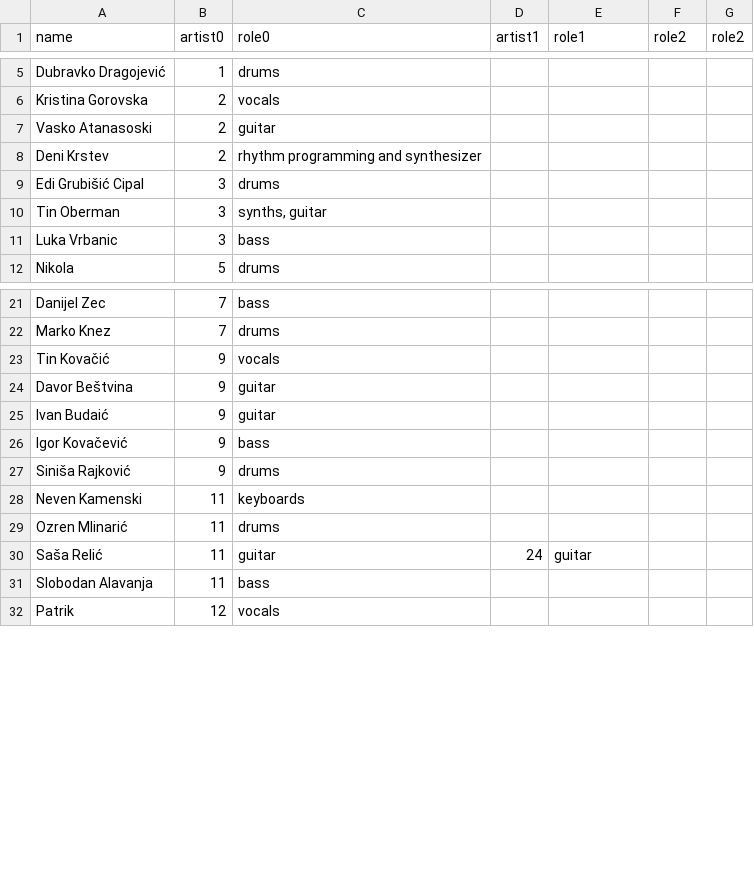
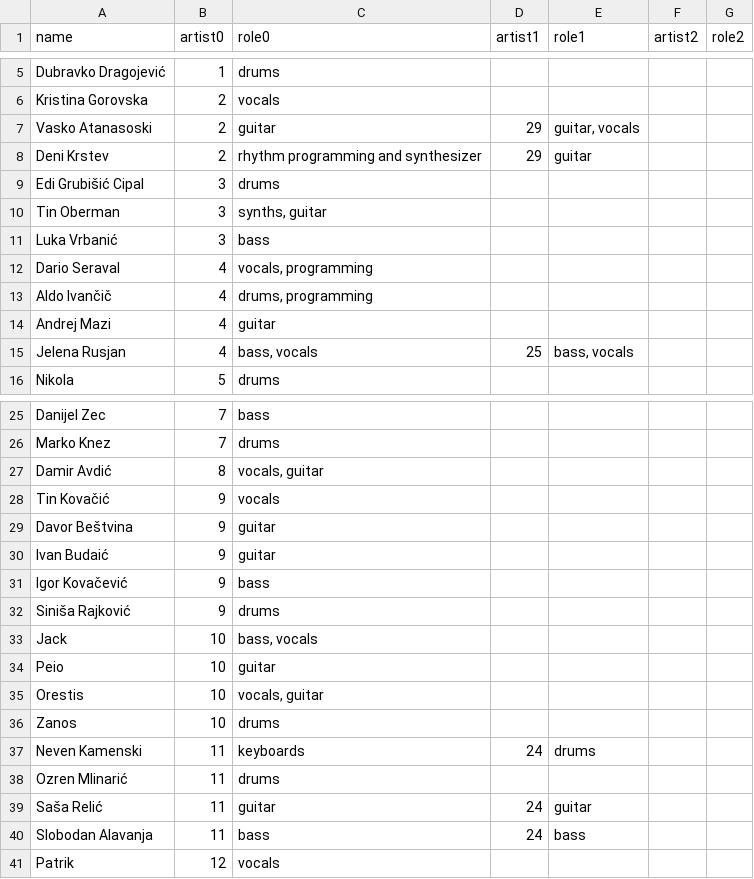
Before and after one commit to moonleerecords/moonlee-website, a CSV file: lib/seeds/members.csv, drawn as a sheet; only a part is shown, gaps mark what is left out; the diff covers the shown part only.

```diff
--- a/lib/seeds/members.csv
+++ b/lib/seeds/members.csv
@@ -1 +1 @@
-name,artist0,role0,artist1,role1,role2,role2
+name,artist0,role0,artist1,role1,artist2,role2
@@ -6,7 +6,11 @@ Dubravko Dragojević,1,drums,,,,
 Kristina Gorovska,2,vocals,,,,
-Vasko Atanasoski,2,guitar,,,,
-Deni Krstev,2,rhythm programming and synthesizer,,,,
+Vasko Atanasoski,2,guitar,29,"guitar, vocals",,
+Deni Krstev,2,rhythm programming and synthesizer,29,guitar,,
 Edi Grubišić Cipal,3,drums,,,,
 Tin Oberman,3,"synths, guitar",,,,
-Luka Vrbanic,3,bass,,,,
+Luka Vrbanić,3,bass,,,,
+Dario Seraval,4,"vocals, programming",,,,
+Aldo Ivančič,4,"drums, programming",,,,
+Andrej Mazi,4,guitar,,,,
+Jelena Rusjan,4,"bass, vocals",25,"bass, vocals",,
 Nikola,5,drums,,,,
@@ -22,2 +26,3 @@ Danijel Zec,7,bass,,,,
 Marko Knez,7,drums,,,,
+Damir Avdić,8,"vocals, guitar",,,,
 Tin Kovačić,9,vocals,,,,
@@ -27,6 +32,10 @@ Igor Kovačević,9,bass,,,,
 Siniša Rajković,9,drums,,,,
-Neven Kamenski,11,keyboards,,,,
+Jack,10,"bass, vocals",,,,
+Peio,10,guitar,,,,
+Orestis,10,"vocals, guitar",,,,
+Zanos,10,drums,,,,
+Neven Kamenski,11,keyboards,24,drums,,
 Ozren Mlinarić,11,drums,,,,
 Saša Relić,11,guitar,24,guitar,,
-Slobodan Alavanja,11,bass,,,,
+Slobodan Alavanja,11,bass,24,bass,,
 Patrik,12,vocals,,,,
```
Also changed, not shown: 22 added rows and 8 edited cells elsewhere in this file, lib/seeds/external_links.csv, 2 other files.
